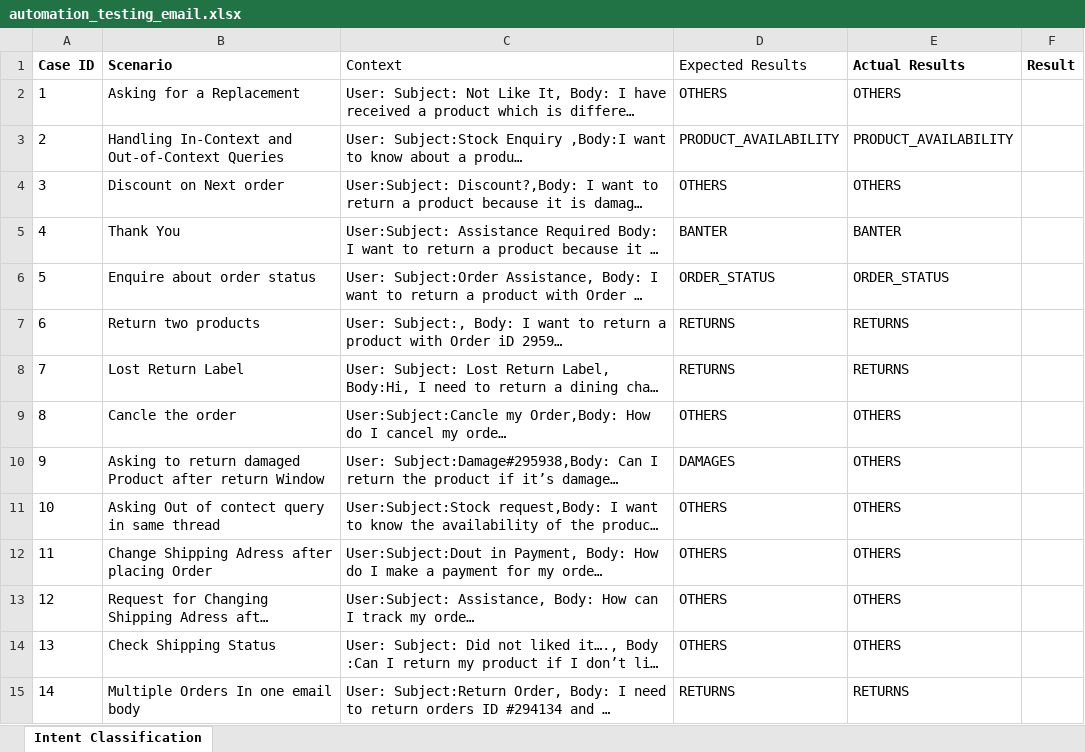
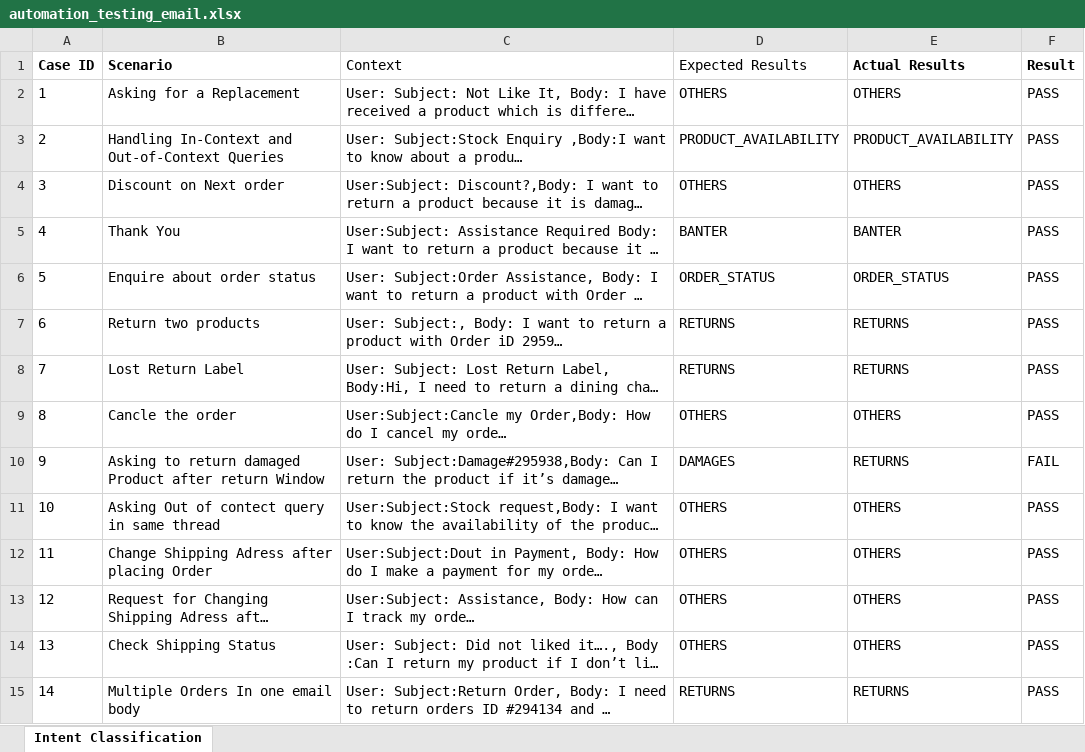
Before and after one commit to PrakashKunapareddy/Prompt-Testing, an Excel workbook: email_prompt_test/automation_testing_email.xlsx, sheet Intent Classification, drawn as a sheet; only a part is shown; long unchanged cells end in …; values as stored, in another font and other column widths than the file's, no borders; the diff covers the shown part only; the diff names each change by its address in the sheet, - before the commit and + after, or states it on an @@ line.

Commit message:
Commit After Adding Sub Intent Classification Prompt and removed bot likely response from Prompt

```diff
--- a/email_prompt_test/automation_testing_email.xlsx (sheet Intent Classification)
+++ b/email_prompt_test/automation_testing_email.xlsx (sheet Intent Classification)
-F2:F9 (Result): (empty)
+F2:F9 (Result): PASS
-E10 (Actual Results): OTHERS
+E10 (Actual Results): RETURNS
-F10 (Result): (empty)
+F10 (Result): FAIL
-F11:F15 (Result): (empty)
+F11:F15 (Result): PASS
```
Also changed, not shown: 181 edited cells elsewhere in this sheet, 4 other files.
